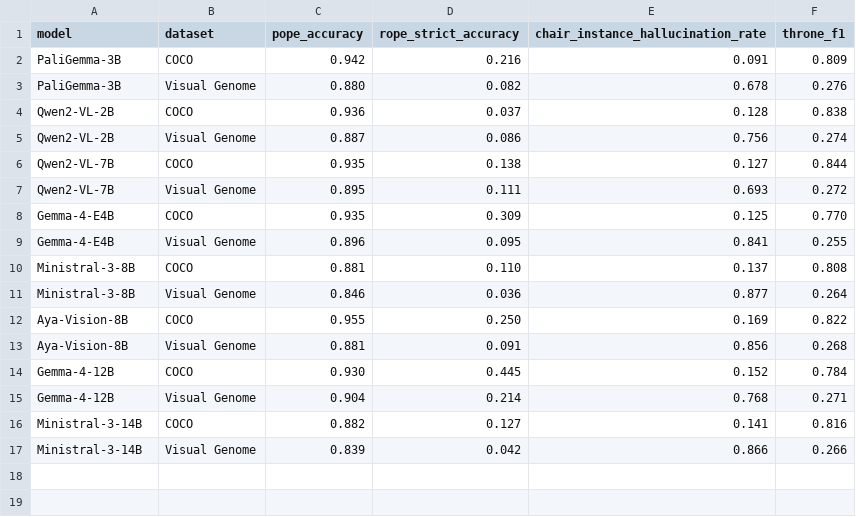
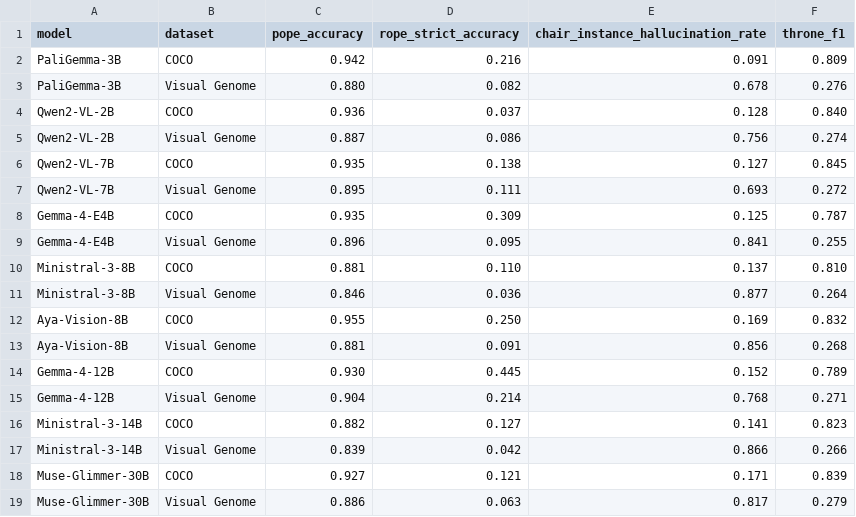
Before and after one commit to Advanced-Vision-and-Learning-Lab/mirage, a CSV file: docs/model-results.csv, drawn as a sheet.

Commit message:
Report THRONE at the 1024-token evaluator window and add Muse Glimmer rows
Re-judged COCO for all rows and Visual Genome for PaliGemma-3B and
Gemma-4-12B with --throne-evaluator-max-tokens 1024, so no caption is
trimmed. Other Visual Genome rows had no trimmed captions at 512 tokens;
one Qwen2-VL-7B Visual Genome caption is footnoted.

```diff
--- a/docs/model-results.csv
+++ b/docs/model-results.csv
@@ -3,15 +3,17 @@ PaliGemma-3B,COCO,0.942,0.216,0.091,0.809
 PaliGemma-3B,Visual Genome,0.880,0.082,0.678,0.276
-Qwen2-VL-2B,COCO,0.936,0.037,0.128,0.838
+Qwen2-VL-2B,COCO,0.936,0.037,0.128,0.840
 Qwen2-VL-2B,Visual Genome,0.887,0.086,0.756,0.274
-Qwen2-VL-7B,COCO,0.935,0.138,0.127,0.844
+Qwen2-VL-7B,COCO,0.935,0.138,0.127,0.845
 Qwen2-VL-7B,Visual Genome,0.895,0.111,0.693,0.272
-Gemma-4-E4B,COCO,0.935,0.309,0.125,0.770
+Gemma-4-E4B,COCO,0.935,0.309,0.125,0.787
 Gemma-4-E4B,Visual Genome,0.896,0.095,0.841,0.255
-Ministral-3-8B,COCO,0.881,0.110,0.137,0.808
+Ministral-3-8B,COCO,0.881,0.110,0.137,0.810
 Ministral-3-8B,Visual Genome,0.846,0.036,0.877,0.264
-Aya-Vision-8B,COCO,0.955,0.250,0.169,0.822
+Aya-Vision-8B,COCO,0.955,0.250,0.169,0.832
 Aya-Vision-8B,Visual Genome,0.881,0.091,0.856,0.268
-Gemma-4-12B,COCO,0.930,0.445,0.152,0.784
+Gemma-4-12B,COCO,0.930,0.445,0.152,0.789
 Gemma-4-12B,Visual Genome,0.904,0.214,0.768,0.271
-Ministral-3-14B,COCO,0.882,0.127,0.141,0.816
+Ministral-3-14B,COCO,0.882,0.127,0.141,0.823
 Ministral-3-14B,Visual Genome,0.839,0.042,0.866,0.266
+Muse-Glimmer-30B,COCO,0.927,0.121,0.171,0.839
+Muse-Glimmer-30B,Visual Genome,0.886,0.063,0.817,0.279
```
Also changed, not shown: 2 other files.
